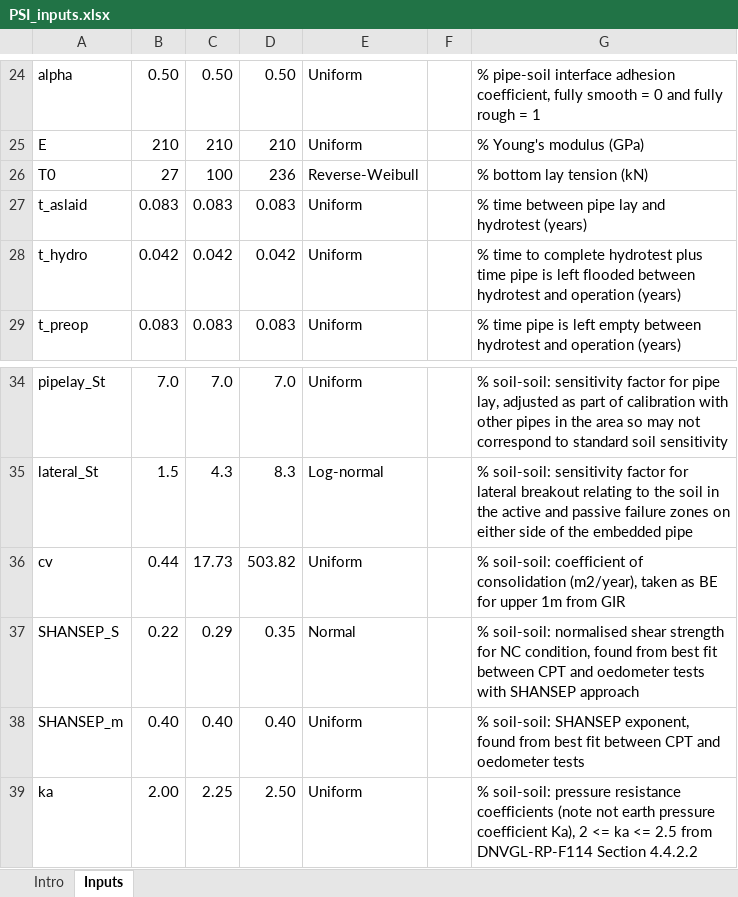
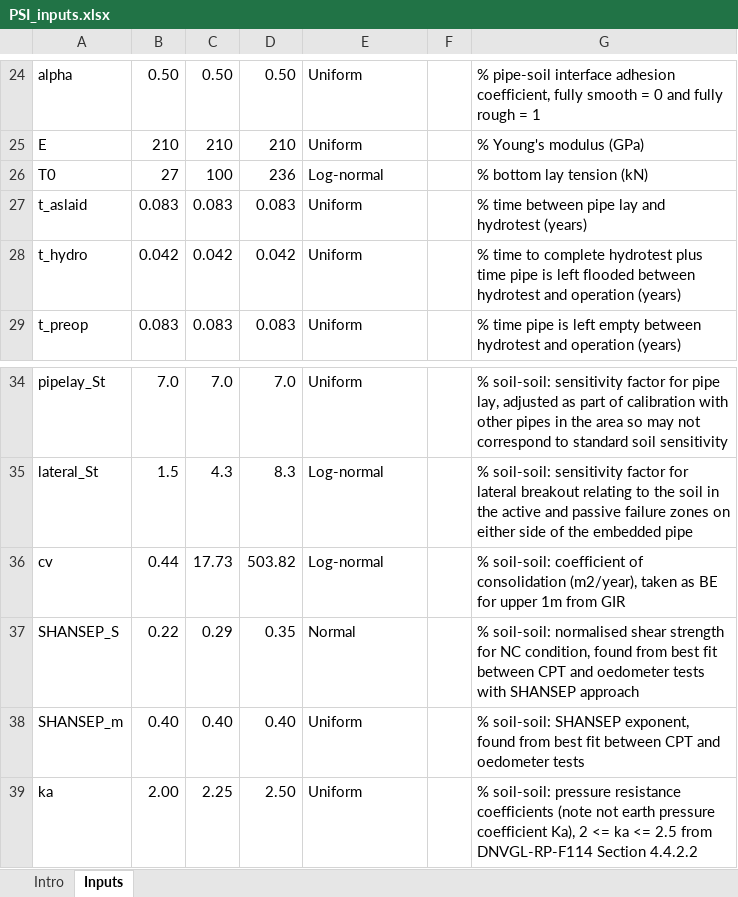
Before and after one commit to SarahCMartin/WSP_PSI, an Excel workbook: PSI_inputs.xlsx, sheet Inputs, drawn as a sheet; only a part is shown, gaps mark what is left out; values as stored, in another font and other column widths than the file's, no borders; the diff names each change by its address in the sheet, - before the commit and + after, or states it on an @@ line.

```diff
--- a/PSI_inputs.xlsx (sheet Inputs)
+++ b/PSI_inputs.xlsx (sheet Inputs)
-E26: Reverse-Weibull
+E26: Log-normal
-E36: Uniform
+E36: Log-normal
```
Also changed, not shown: 5 other files.
